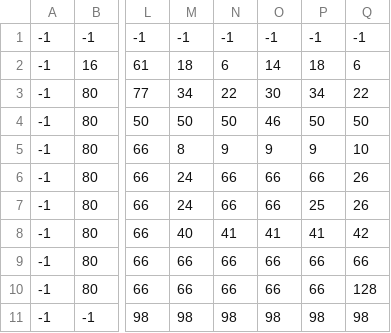
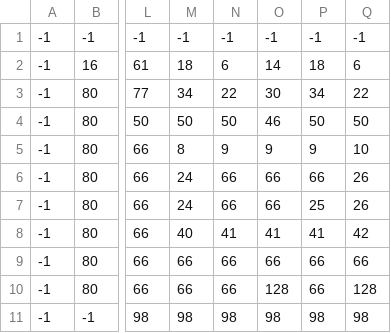
Before and after one commit to Kapendev/worms, a CSV file: assets/map.csv, drawn as a sheet; only a part is shown, gaps mark what is left out; the diff names each change by its address in the sheet, - before the commit and + after, or states it on an @@ line.

```diff
--- a/assets/map.csv
+++ b/assets/map.csv
-O10: 66
+O10: 128
```
Also changed, not shown: 3 other files.
